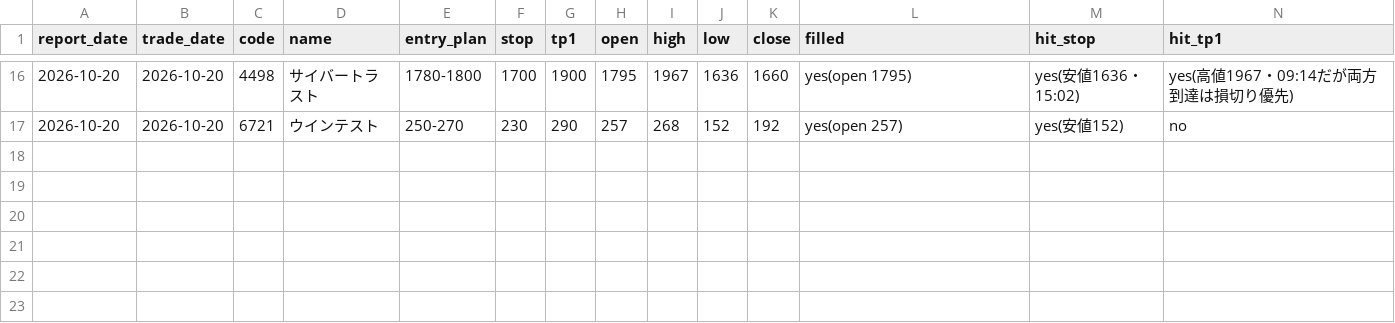
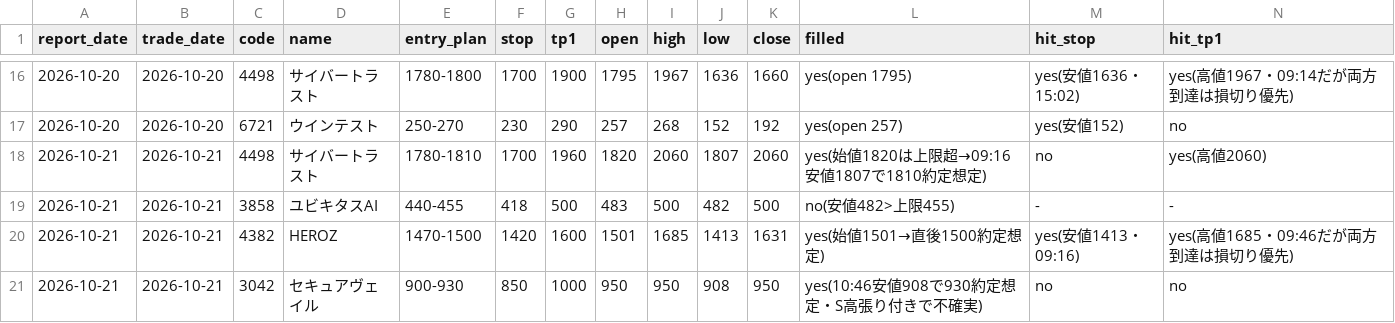
Before and after one commit to hiroto1209-sketch/jp-stock-report, a CSV file: track_record.csv, drawn as a sheet; only a part is shown, gaps mark what is left out; rows hold the shown columns only; the diff names each change by its address in the sheet, - before the commit and + after, or states it on an @@ line.

```diff
--- a/track_record.csv
+++ b/track_record.csv
+row 18: 2026-10-21 | 2026-10-21 | 4498 | サイバートラスト | 1780-1810 | 1700 | 1960 | 1820 | 2060 | 1807 | 2060 | yes(始値1820は上限超→09:16安値1807で1810約定想定) | no | yes(高値2060)
+row 19: 2026-10-21 | 2026-10-21 | 3858 | ユビキタスAI | 440-455 | 418 | 500 | 483 | 500 | 482 | 500 | no(安値482>上限455) | - | -
+row 20: 2026-10-21 | 2026-10-21 | 4382 | HEROZ | 1470-1500 | 1420 | 1600 | 1501 | 1685 | 1413 | 1631 | yes(始値1501→直後1500約定想定) | yes(安値1413・09:16) | yes(高値1685・09:46だが両方到達は損切り優先)
+row 21: 2026-10-21 | 2026-10-21 | 3042 | セキュアヴェイル | 900-930 | 850 | 1000 | 950 | 950 | 908 | 950 | yes(10:46安値908で930約定想定・S高張り付きで不確実) | no | no
```
Also changed, not shown: 15 other files.
